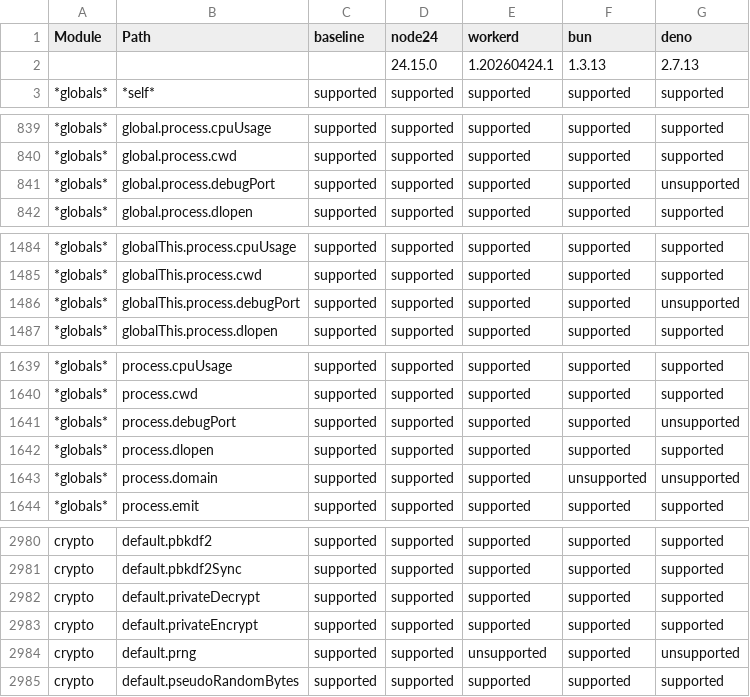
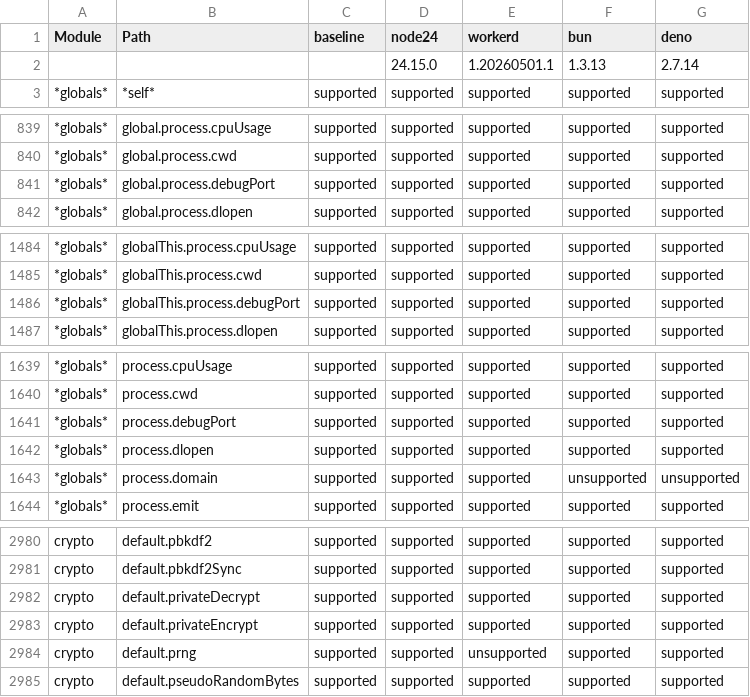
Before and after one commit to cloudflare/workers-nodejs-compat-matrix, a CSV file: report/public/runtime-support.csv, drawn as a sheet; only a part is shown, gaps mark what is left out; the diff covers the shown part only.

```diff
--- a/report/public/runtime-support.csv
+++ b/report/public/runtime-support.csv
@@ -1,3 +1,3 @@
 Module,Path,baseline,node24,workerd,bun,deno
-,,,24.15.0,1.20260424.1,1.3.13,2.7.13
+,,,24.15.0,1.20260501.1,1.3.13,2.7.14
 *globals*,*self*,supported,supported,supported,supported,supported
@@ -840,3 +840,3 @@ Module,Path,baseline,node24,workerd,bun,deno
 *globals*,global.process.cwd,supported,supported,supported,supported,supported
-*globals*,global.process.debugPort,supported,supported,supported,supported,unsupported
+*globals*,global.process.debugPort,supported,supported,supported,supported,supported
 *globals*,global.process.dlopen,supported,supported,supported,supported,supported
@@ -1485,3 +1485,3 @@ Module,Path,baseline,node24,workerd,bun,deno
 *globals*,globalThis.process.cwd,supported,supported,supported,supported,supported
-*globals*,globalThis.process.debugPort,supported,supported,supported,supported,unsupported
+*globals*,globalThis.process.debugPort,supported,supported,supported,supported,supported
 *globals*,globalThis.process.dlopen,supported,supported,supported,supported,supported
@@ -1640,3 +1640,3 @@ Module,Path,baseline,node24,workerd,bun,deno
 *globals*,process.cwd,supported,supported,supported,supported,supported
-*globals*,process.debugPort,supported,supported,supported,supported,unsupported
+*globals*,process.debugPort,supported,supported,supported,supported,supported
 *globals*,process.dlopen,supported,supported,supported,supported,supported
@@ -2983,3 +2983,3 @@ crypto,default.privateDecrypt,supported,supported,supported,supported,supported
 crypto,default.privateEncrypt,supported,supported,supported,supported,supported
-crypto,default.prng,supported,supported,unsupported,supported,unsupported
+crypto,default.prng,supported,supported,unsupported,supported,supported
 crypto,default.pseudoRandomBytes,supported,supported,supported,supported,supported
```
Also changed, not shown: 16 edited cells elsewhere in this file, 7 other files.
